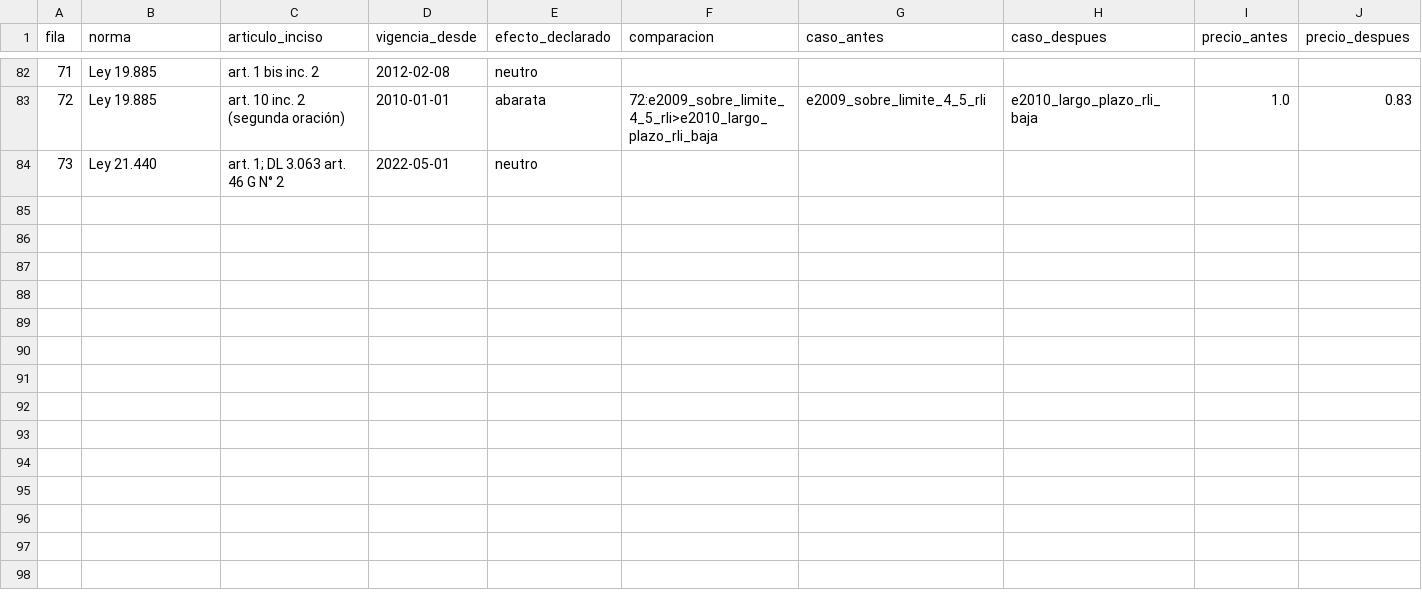
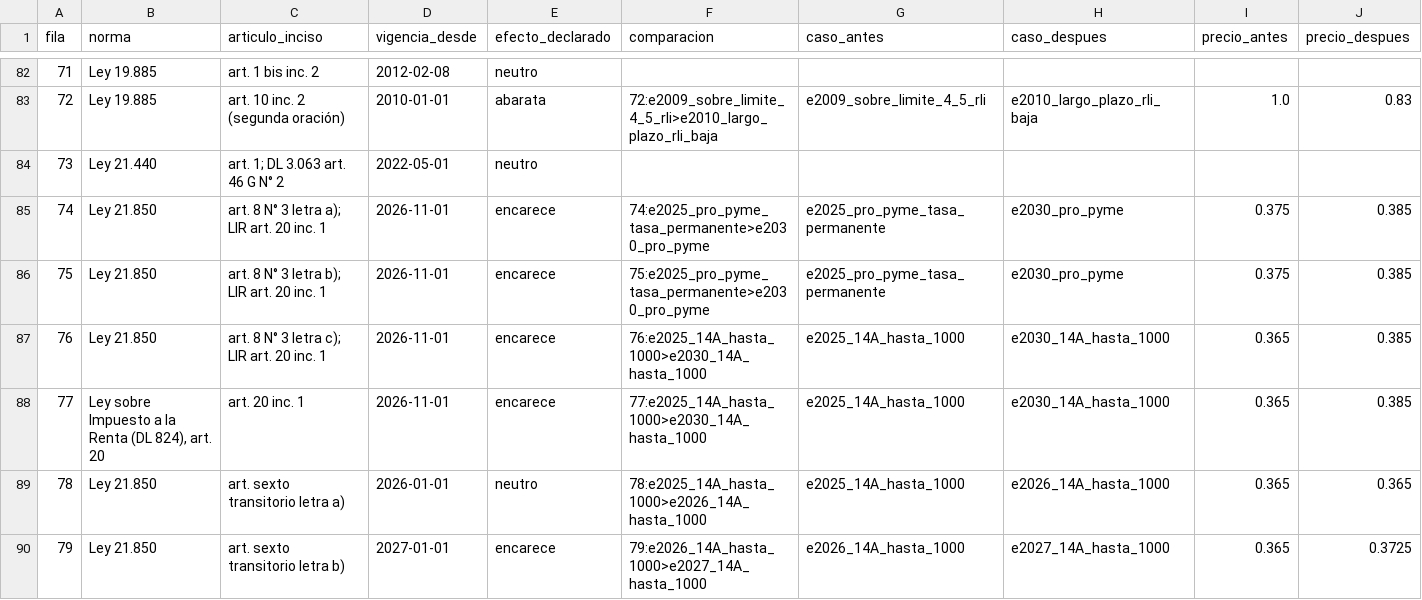
Before and after one commit to ingUANDES/donationstax, a CSV file: datos/precio_fiscal_por_cambio.csv, drawn as a sheet; only a part is shown, gaps mark what is left out; rows hold the shown columns only; the diff covers the shown part only; the diff names each change by its address in the sheet, - before the commit and + after, or states it on an @@ line.

```diff
--- a/datos/precio_fiscal_por_cambio.csv
+++ b/datos/precio_fiscal_por_cambio.csv
+row 85: 74 | Ley 21.850 | art. 8 N° 3 letra a); LIR art. 20 inc. 1 | 2026-11-01 | encarece | 74:e2025_pro_pyme_tasa_permanente>e2030_pro_pyme | e2025_pro_pyme_tasa_permanente | e2030_pro_pyme | 0.375 | 0.385
+row 86: 75 | Ley 21.850 | art. 8 N° 3 letra b); LIR art. 20 inc. 1 | 2026-11-01 | encarece | 75:e2025_pro_pyme_tasa_permanente>e2030_pro_pyme | e2025_pro_pyme_tasa_permanente | e2030_pro_pyme | 0.375 | 0.385
+row 87: 76 | Ley 21.850 | art. 8 N° 3 letra c); LIR art. 20 inc. 1 | 2026-11-01 | encarece | 76:e2025_14A_hasta_1000>e2030_14A_hasta_1000 | e2025_14A_hasta_1000 | e2030_14A_hasta_1000 | 0.365 | 0.385
+row 88: 77 | Ley sobre Impuesto a la Renta (DL 824), art. 20 | art. 20 inc. 1 | 2026-11-01 | encarece | 77:e2025_14A_hasta_1000>e2030_14A_hasta_1000 | e2025_14A_hasta_1000 | e2030_14A_hasta_1000 | 0.365 | 0.385
+row 89: 78 | Ley 21.850 | art. sexto transitorio letra a) | 2026-01-01 | neutro | 78:e2025_14A_hasta_1000>e2026_14A_hasta_1000 | e2025_14A_hasta_1000 | e2026_14A_hasta_1000 | 0.365 | 0.365
+row 90: 79 | Ley 21.850 | art. sexto transitorio letra b) | 2027-01-01 | encarece | 79:e2026_14A_hasta_1000>e2027_14A_hasta_1000 | e2026_14A_hasta_1000 | e2027_14A_hasta_1000 | 0.365 | 0.3725
```
Also changed, not shown: 6 added rows and 3 edited cells elsewhere in this file, datos/precio_fiscal_por_caso.csv, normativa/precio_casos.csv, 9 other files.
